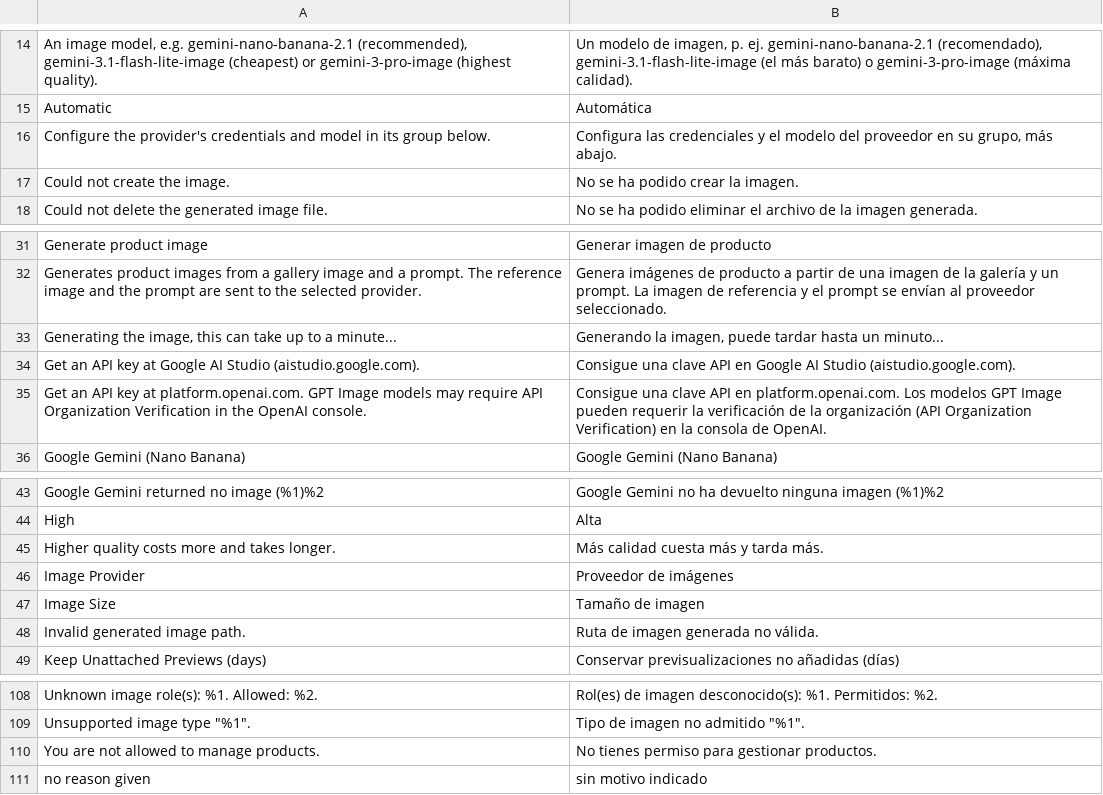
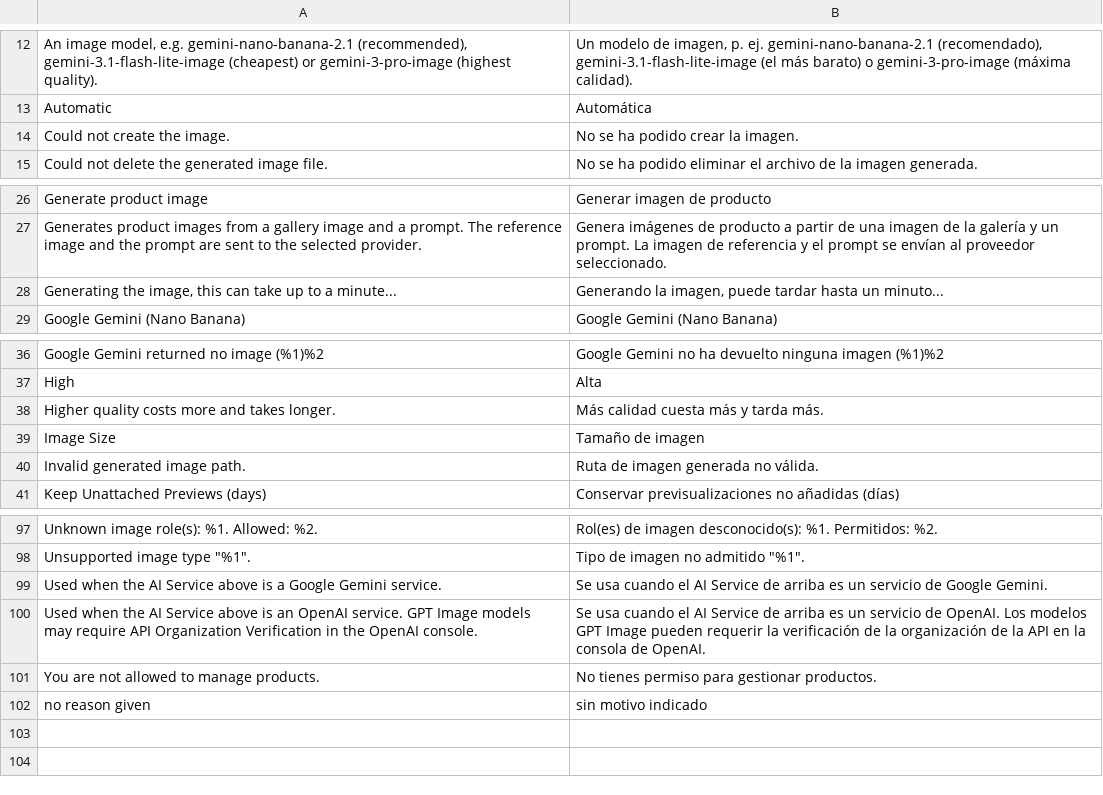
Before and after one commit to michielgerritsen/m2_mago_ai_image, a CSV file: i18n/es_ES.csv, drawn as a sheet; only a part is shown, gaps mark what is left out; removed rows and columns are numbered as before the commit, all else as after; the diff covers the shown part only; the diff names each change by its address in the sheet, - before the commit and + after, or states it on an @@ line.

Commit message:
Take image credentials from a single Mage-OS AI service
Replace the per-provider Credentials, API Key and AI Service fields with
one General > AI Service dropdown over MageOS_AiBase rows (google,
openai). The row's key is used and its code picks the provider, so the
separate Image Provider setting is gone too. A data patch imports keys
entered in a provider group into MageOS_AiBase, selects the row of the
previously selected provider, and removes the old settings.

Requires MageOS_AiBase ^1.1 for the serviceCodes filter on
ConfiguredService, which replaces the local AiBaseService, and with it
symfony/ai ^0.15.

```diff
--- a/i18n/es_ES.csv
+++ b/i18n/es_ES.csv
-row 16: Configure the provider's credentials and model in its group below. | Configura las credenciales y el modelo del proveedor en su grupo, más abajo.
-row 34: Get an API key at Google AI Studio (aistudio.google.com). | Consigue una clave API en Google AI Studio (aistudio.google.com).
-row 35: Get an API key at platform.openai.com. GPT Image models may require API Organization Verification in the OpenAI console. | Consigue una clave API en platform.openai.com. Los modelos GPT Image pueden requerir la verificación de la organización (API Organization Verification) en la consola de OpenAI.
-row 46: Image Provider | Proveedor de imágenes
+row 99: Used when the AI Service above is a Google Gemini service. | Se usa cuando el AI Service de arriba es un servicio de Google Gemini.
+row 100: Used when the AI Service above is an OpenAI service. GPT Image models may require API Organization Verification in the OpenAI console. | Se usa cuando el AI Service de arriba es un servicio de OpenAI. Los modelos GPT Image pueden requerir la verificación de la organización de la API en la consola de OpenAI.
```
Also changed, not shown: 3 added rows, 10 removed rows and 6 edited cells elsewhere in this file, i18n/en_US.csv, 19 other files.
